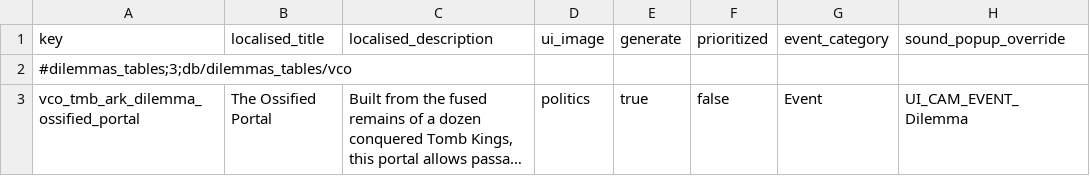
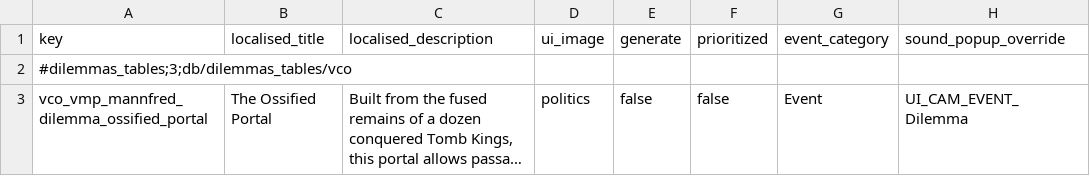
Before and after one commit to msolefonte/vco, a TSV file: src/db/dilemmas_tables_vco.tsv, drawn as a sheet; only a part is shown; long unchanged cells end in …; the diff names each change by its address in the sheet, - before the commit and + after, or states it on an @@ line.

```diff
--- a/src/db/dilemmas_tables_vco.tsv
+++ b/src/db/dilemmas_tables_vco.tsv
-A3 (key): vco_tmb_ark_dilemma_ossified_portal
+A3 (key): vco_vmp_mannfred_dilemma_ossified_portal
-E3 (generate): true
+E3 (generate): false
```
Also changed, not shown: src/db/cdir_events_dilemma_choice_details_tables_vco.tsv, src/db/cdir_events_dilemma_option_junctions_tables_vco.tsv, 5 other files.
